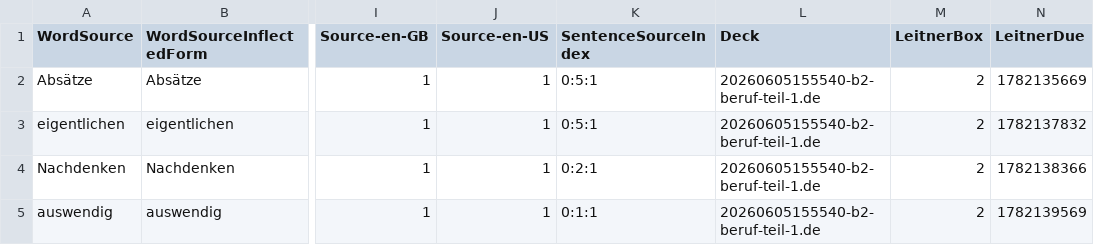
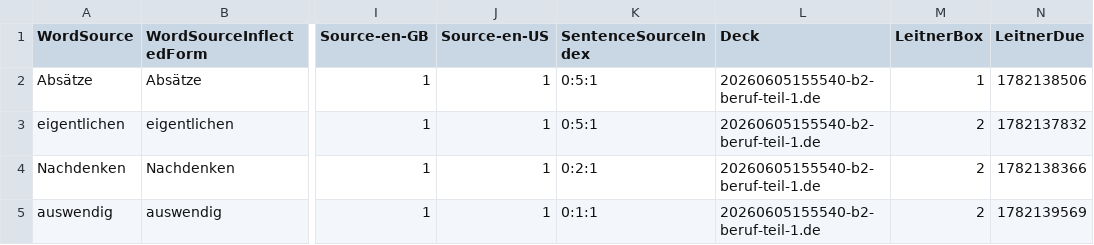
Before and after one commit to voothi/20260622113607-kardenwort-quiz, a TSV file: data.tsv, drawn as a sheet; only a part is shown, gaps mark what is left out; the diff names each change by its address in the sheet, - before the commit and + after, or states it on an @@ line.

```diff
--- a/data.tsv
+++ b/data.tsv
-M2 (LeitnerBox): 2
+M2 (LeitnerBox): 1
-N2 (LeitnerDue): 1782135669
+N2 (LeitnerDue): 1782138506
```
Also changed, not shown: 2 other files.
